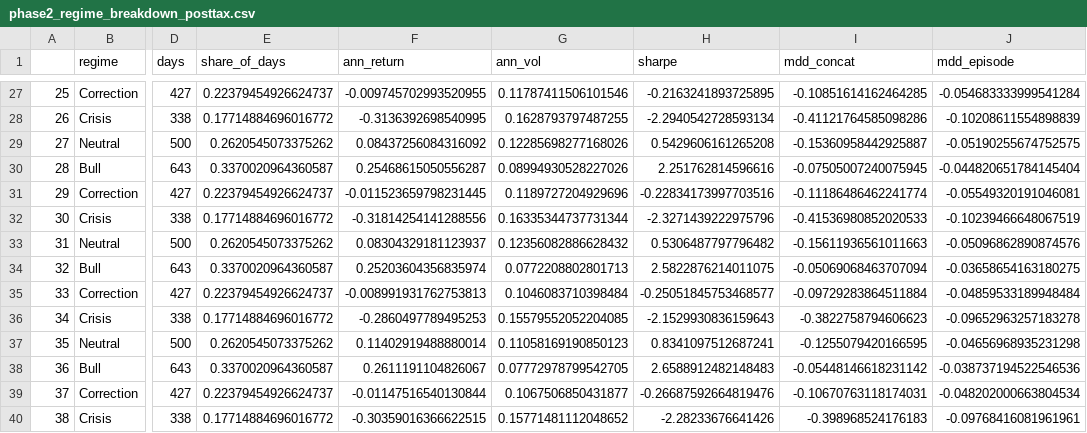
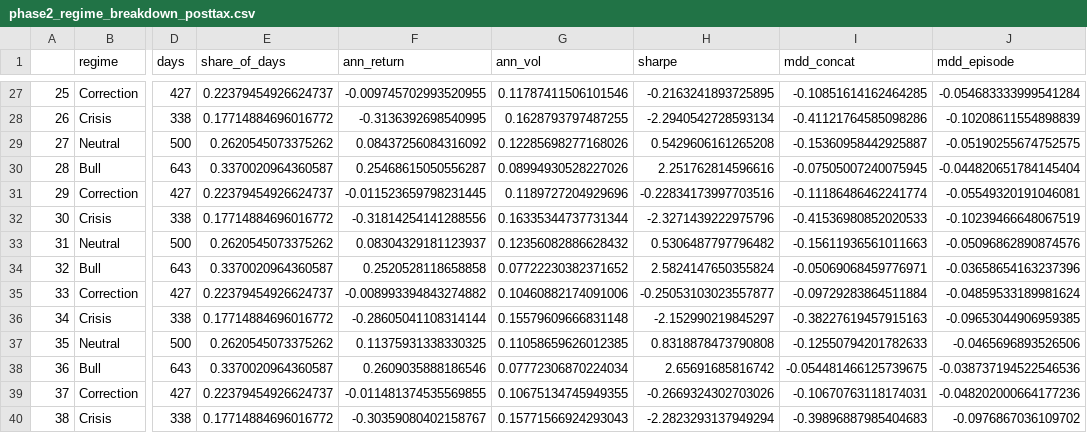
Before and after one commit to SamenSHossain/VanEck, a CSV file: reports/tables/phase2_regime_breakdown_posttax.csv, drawn as a sheet; only a part is shown, gaps mark what is left out; the diff covers the shown part only; the diff names each change by its address in the sheet, - before the commit and + after, or states it on an @@ line.

```diff
--- a/reports/tables/phase2_regime_breakdown_posttax.csv
+++ b/reports/tables/phase2_regime_breakdown_posttax.csv
-F34 (ann_return): 0.25203604356835974
+F34 (ann_return): 0.2520528118658858
-G34 (ann_vol): 0.0772208802801713
+G34 (ann_vol): 0.07722230382371652
-H34 (sharpe): 2.5822876214011075
+H34 (sharpe): 2.5824147650355824
-I34 (mdd_concat): -0.05069068463707094
+I34 (mdd_concat): -0.05069068459776971
-J34 (mdd_episode): -0.03658654163180275
+J34 (mdd_episode): -0.03658654163237396
-F35 (ann_return): -0.008991931762753813
+F35 (ann_return): -0.008993394843274882
-G35 (ann_vol): 0.1046083710398484
+G35 (ann_vol): 0.10460882174091006
-H35 (sharpe): -0.25051845753468577
+H35 (sharpe): -0.25053103023557877
-J35 (mdd_episode): -0.04859533189948484
+J35 (mdd_episode): -0.04859533189981624
-F36 (ann_return): -0.2860497789495253
+F36 (ann_return): -0.28605041108314144
-G36 (ann_vol): 0.15579552052204085
+G36 (ann_vol): 0.15579609666831148
-H36 (sharpe): -2.1529930836159643
+H36 (sharpe): -2.152990219845297
-I36 (mdd_concat): -0.3822758794606623
+I36 (mdd_concat): -0.38227619457915163
-J36 (mdd_episode): -0.09652963257183278
+J36 (mdd_episode): -0.09653044906959385
-F37 (ann_return): 0.11402919488880014
+F37 (ann_return): 0.11375931338330325
-G37 (ann_vol): 0.11058169190850123
+G37 (ann_vol): 0.11058659626012385
-H37 (sharpe): 0.8341097512687241
+H37 (sharpe): 0.8318878473790808
-I37 (mdd_concat): -0.1255079420166595
+I37 (mdd_concat): -0.12550794201782633
-J37 (mdd_episode): -0.04656968935231298
+J37 (mdd_episode): -0.0465696893526506
-F38 (ann_return): 0.2611191104826067
+F38 (ann_return): 0.2609035888186546
-G38 (ann_vol): 0.07772978799542705
+G38 (ann_vol): 0.07772306870224034
-H38 (sharpe): 2.6588912482148483
+H38 (sharpe): 2.65691685816742
-I38 (mdd_concat): -0.05448146618231142
+I38 (mdd_concat): -0.054481466125739675
-F39 (ann_return): -0.01147516540130844
+F39 (ann_return): -0.011481374535569855
-G39 (ann_vol): 0.1067506850431877
+G39 (ann_vol): 0.10675134745949355
-H39 (sharpe): -0.26687592664819476
+H39 (sharpe): -0.2669324302703026
-J39 (mdd_episode): -0.048202000663804534
+J39 (mdd_episode): -0.048202000664177236
-F40 (ann_return): -0.30359016366622515
+F40 (ann_return): -0.30359080402158767
-G40 (ann_vol): 0.15771481112048652
+G40 (ann_vol): 0.15771566924293043
-H40 (sharpe): -2.28233676641426
+H40 (sharpe): -2.2823293137949294
-I40 (mdd_concat): -0.398968524176183
+I40 (mdd_concat): -0.39896887985404683
-J40 (mdd_episode): -0.09768416081961961
+J40 (mdd_episode): -0.0976867036109702
```
Also changed, not shown: 138 edited cells elsewhere in this file, reports/tables/ext1_policy_ladder.csv, reports/tables/ext2_dsr12.csv, 29 other files.
